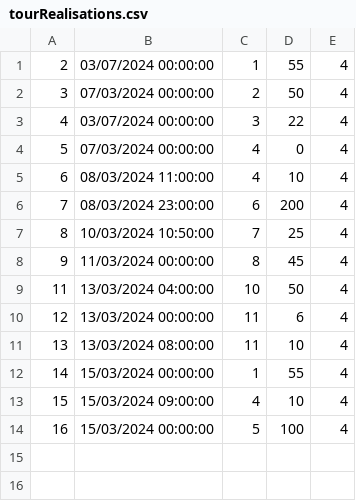
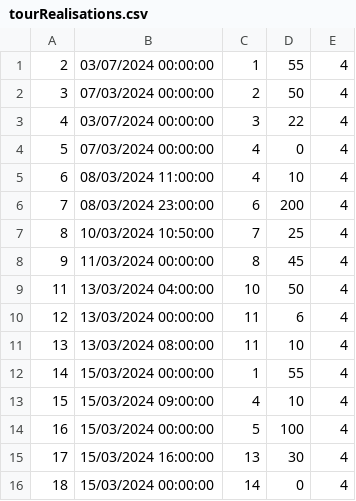
Before and after one commit to kzi-nastava/sims-ra-2024-group-5-team-d, a CSV file: Resources/Data/tourRealisations.csv, drawn as a sheet.

```diff
--- a/Resources/Data/tourRealisations.csv
+++ b/Resources/Data/tourRealisations.csv
@@ -14 +14,3 @@
 16|15/03/2024 00:00:00|5|100|4
+17|15/03/2024 16:00:00|13|30|4
+18|15/03/2024 00:00:00|14|0|4
```
Also changed, not shown: Resources/Data/tours.csv, 7 other files.
